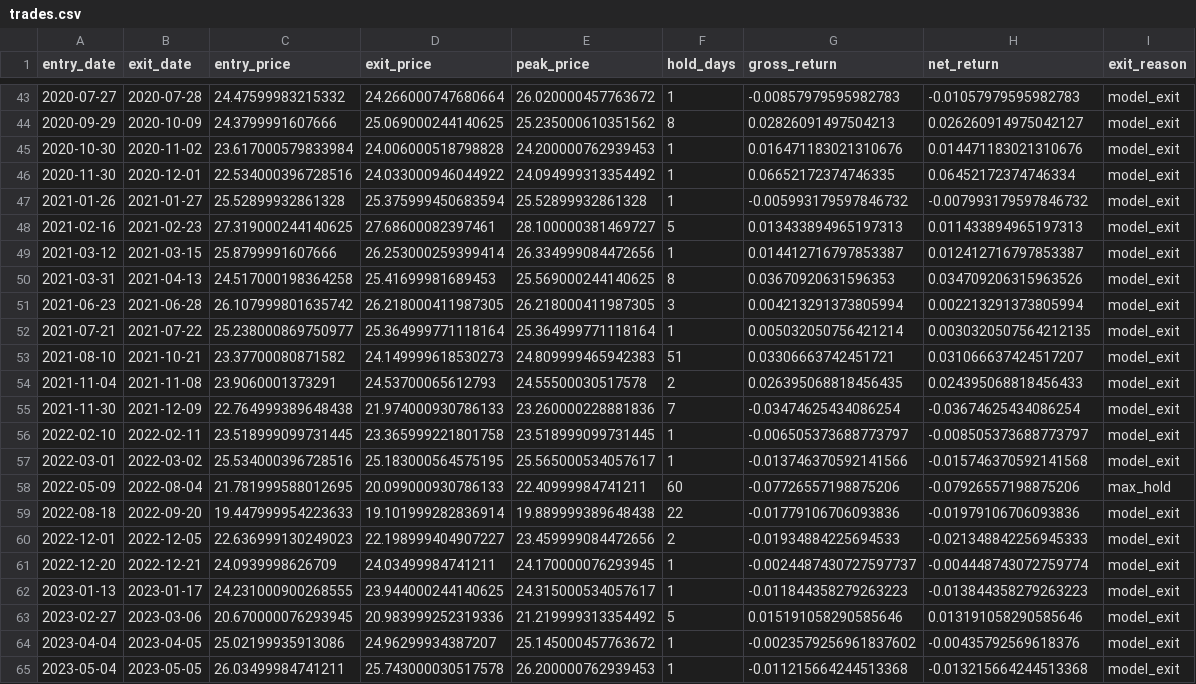
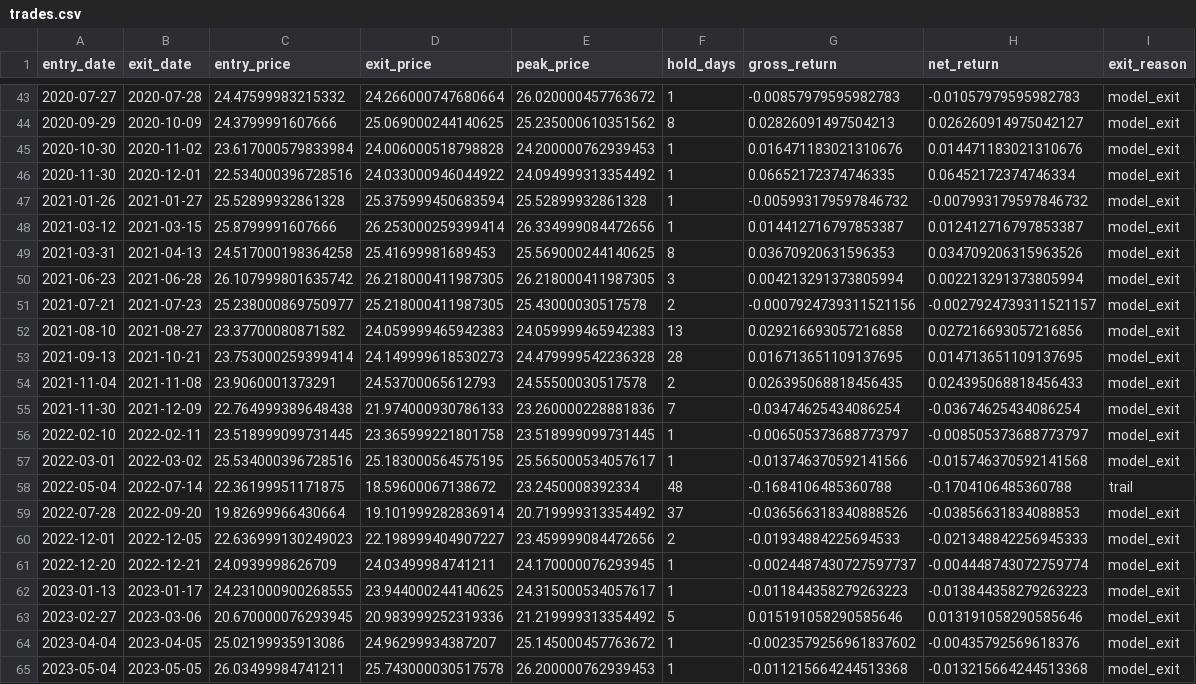
Before and after one commit to Timofey03/silver_trading_assistant, a CSV file: baseline_outputs_multiasset/e3b_adaptive/trades.csv, drawn as a sheet; only a part is shown, gaps mark what is left out; the diff covers the shown part only.

```diff
--- a/baseline_outputs_multiasset/e3b_adaptive/trades.csv
+++ b/baseline_outputs_multiasset/e3b_adaptive/trades.csv
@@ -47,3 +47,2 @@ entry_date,exit_date,entry_price,exit_price,peak_price,hold_days,gross_return,ne
 2021-01-26,2021-01-27,25.52899932861328,25.375999450683594,25.52899932861328,1,-0.005993179597846732,-0.007993179597846732,model_exit
-2021-02-16,2021-02-23,27.319000244140625,27.68600082397461,28.100000381469727,5,0.013433894965197313,0.011433894965197313,model_exit
 2021-03-12,2021-03-15,25.8799991607666,26.253000259399414,26.334999084472656,1,0.014412716797853387,0.012412716797853387,model_exit
@@ -51,4 +50,5 @@ entry_date,exit_date,entry_price,exit_price,peak_price,hold_days,gross_return,ne
 2021-06-23,2021-06-28,26.107999801635742,26.218000411987305,26.218000411987305,3,0.004213291373805994,0.002213291373805994,model_exit
-2021-07-21,2021-07-22,25.238000869750977,25.364999771118164,25.364999771118164,1,0.005032050756421214,0.0030320507564212135,model_exit
-2021-08-10,2021-10-21,23.37700080871582,24.149999618530273,24.809999465942383,51,0.03306663742451721,0.031066637424517207,model_exit
+2021-07-21,2021-07-23,25.238000869750977,25.218000411987305,25.43000030517578,2,-0.0007924739311521156,-0.0027924739311521157,model_exit
+2021-08-10,2021-08-27,23.37700080871582,24.059999465942383,24.059999465942383,13,0.029216693057216858,0.027216693057216856,model_exit
+2021-09-13,2021-10-21,23.753000259399414,24.149999618530273,24.479999542236328,28,0.016713651109137695,0.014713651109137695,model_exit
 2021-11-04,2021-11-08,23.9060001373291,24.53700065612793,24.55500030517578,2,0.026395068818456435,0.024395068818456433,model_exit
@@ -57,4 +57,4 @@ entry_date,exit_date,entry_price,exit_price,peak_price,hold_days,gross_return,ne
 2022-03-01,2022-03-02,25.534000396728516,25.183000564575195,25.565000534057617,1,-0.013746370592141566,-0.015746370592141568,model_exit
-2022-05-09,2022-08-04,21.781999588012695,20.099000930786133,22.40999984741211,60,-0.07726557198875206,-0.07926557198875206,max_hold
-2022-08-18,2022-09-20,19.447999954223633,19.101999282836914,19.889999389648438,22,-0.01779106706093836,-0.01979106706093836,model_exit
+2022-05-04,2022-07-14,22.36199951171875,18.59600067138672,23.2450008392334,48,-0.1684106485360788,-0.1704106485360788,trail
+2022-07-28,2022-09-20,19.82699966430664,19.101999282836914,20.719999313354492,37,-0.036566318340888526,-0.03856631834088853,model_exit
 2022-12-01,2022-12-05,22.636999130249023,22.198999404907227,23.459999084472656,2,-0.01934884225694533,-0.021348842256945333,model_exit
```
Also changed, not shown: 2 added rows, 7 removed rows and 21 edited cells elsewhere in this file, baseline_outputs_multiasset/e3b_adaptive/feature_importance.csv, daily_reports/e3b/training/2026-09-15/trades.csv, 13 other files.
